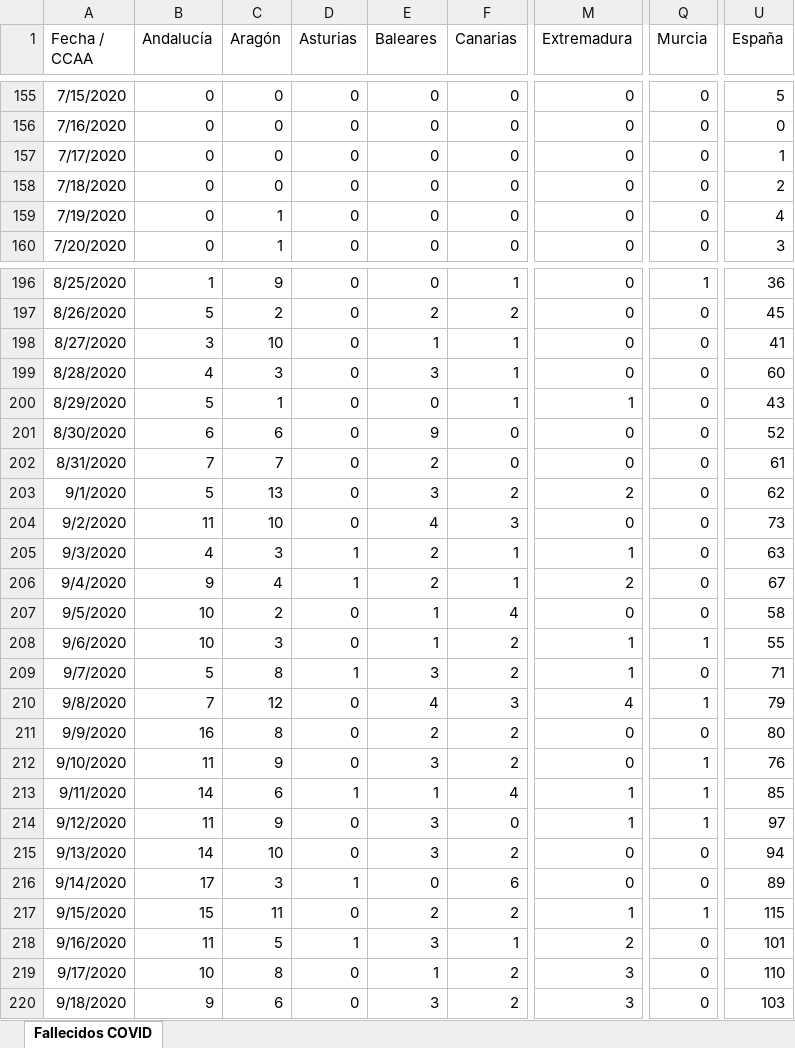
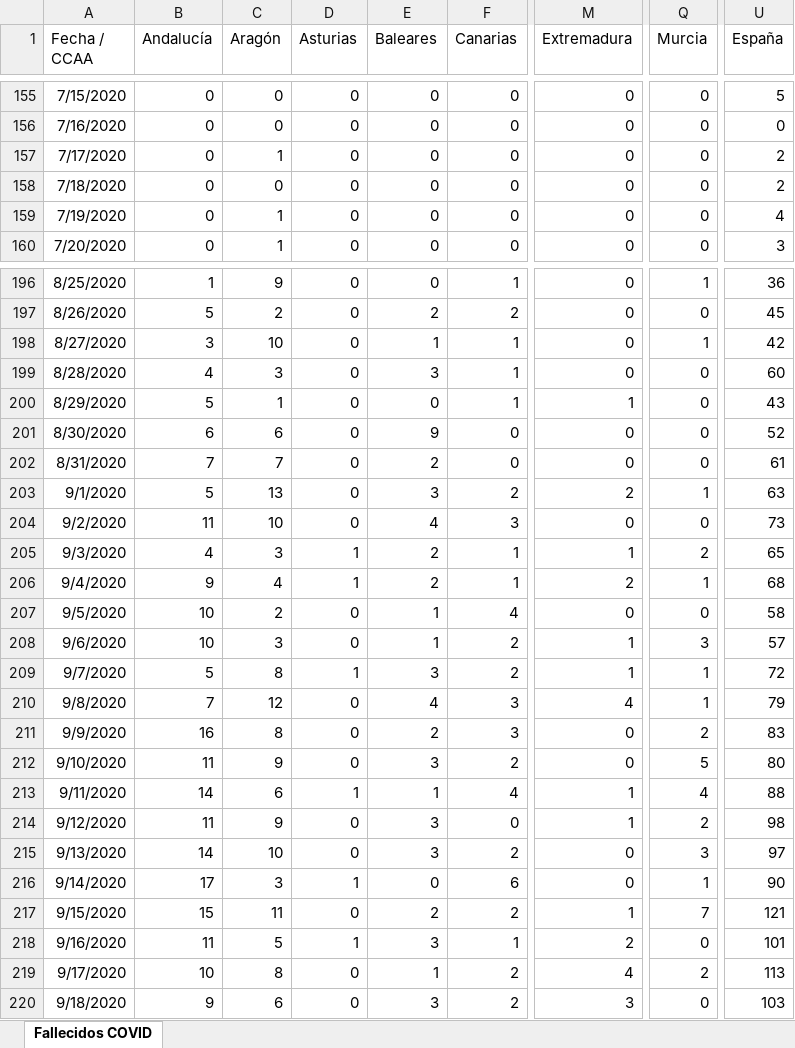
Before and after one commit to svavassori/covid-19-spain, an Excel workbook: csv/Fallecidos_COVID19.xlsx, sheet Fallecidos COVID, drawn as a sheet; only a part is shown, gaps mark what is left out; values as stored, in another font and other column widths than the file's, no borders; the diff covers the shown part only; the diff names each change by its address in the sheet, - before the commit and + after, or states it on an @@ line.

```diff
--- a/csv/Fallecidos_COVID19.xlsx (sheet Fallecidos COVID)
+++ b/csv/Fallecidos_COVID19.xlsx (sheet Fallecidos COVID)
-C157 (Aragón): 0
+C157 (Aragón): 1
-U157 (España): 1
+U157 (España): 2
-Q198 (Murcia): 0
+Q198 (Murcia): 1
-U198 (España): 41
+U198 (España): 42
-Q203 (Murcia): 0
+Q203 (Murcia): 1
-U203 (España): 62
+U203 (España): 63
-Q205 (Murcia): 0
+Q205 (Murcia): 2
-U205 (España): 63
+U205 (España): 65
-Q206 (Murcia): 0
+Q206 (Murcia): 1
-U206 (España): 67
+U206 (España): 68
-Q208 (Murcia): 1
+Q208 (Murcia): 3
-U208 (España): 55
+U208 (España): 57
-Q209 (Murcia): 0
+Q209 (Murcia): 1
-U209 (España): 71
+U209 (España): 72
-F211 (Canarias): 2
+F211 (Canarias): 3
-Q211 (Murcia): 0
+Q211 (Murcia): 2
-U211 (España): 80
+U211 (España): 83
-Q212 (Murcia): 1
+Q212 (Murcia): 5
-U212 (España): 76
+U212 (España): 80
-Q213 (Murcia): 1
+Q213 (Murcia): 4
-U213 (España): 85
+U213 (España): 88
-Q214 (Murcia): 1
+Q214 (Murcia): 2
-U214 (España): 97
+U214 (España): 98
-Q215 (Murcia): 0
+Q215 (Murcia): 3
-U215 (España): 94
+U215 (España): 97
-Q216 (Murcia): 0
+Q216 (Murcia): 1
-U216 (España): 89
+U216 (España): 90
-Q217 (Murcia): 1
+Q217 (Murcia): 7
-U217 (España): 115
+U217 (España): 121
-M219 (Extremadura): 3
+M219 (Extremadura): 4
-Q219 (Murcia): 0
+Q219 (Murcia): 2
-U219 (España): 110
+U219 (España): 113
```
Also changed, not shown: 1 added row and 153 edited cells elsewhere in this sheet, 5 other files.
